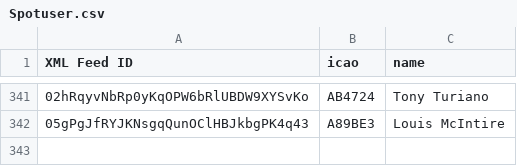
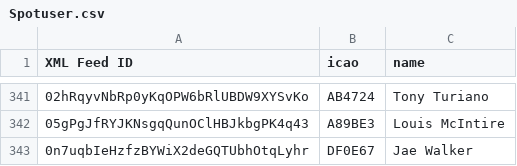
Before and after one commit to DavisChappins/SpotToOGN, a CSV file: Spotuser.csv, drawn as a sheet; only a part is shown, gaps mark what is left out.

Commit message:
Update Spotuser.csv

```diff
--- a/Spotuser.csv
+++ b/Spotuser.csv
@@ -342 +342,2 @@ XML Feed ID,icao,name
 05gPgJfRYJKNsgqQunOClHBJkbgPK4q43,A89BE3,Louis McIntire
+0n7uqbIeHzfzBYWiX2deGQTUbhOtqLyhr,DF0E67,Jae Walker
```
